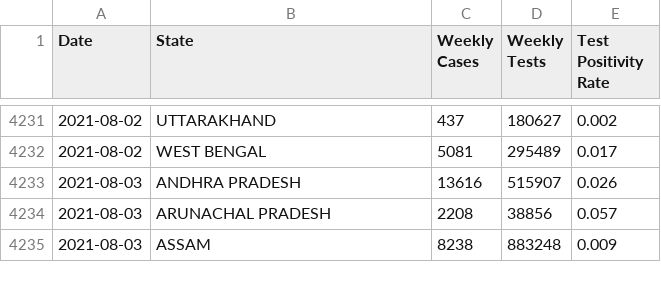
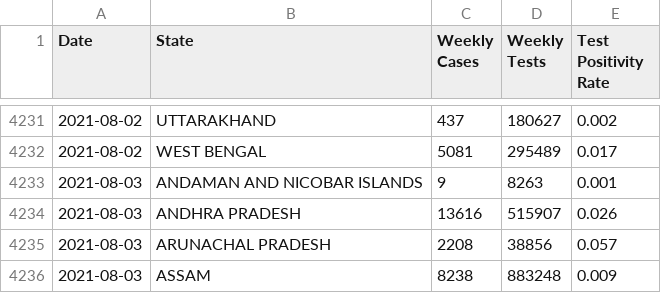
Before and after one commit to aatishb/indiatestpositivitydata, a CSV file: statedata.csv, drawn as a sheet; only a part is shown, gaps mark what is left out; the diff names each change by its address in the sheet, - before the commit and + after, or states it on an @@ line.

```diff
--- a/statedata.csv
+++ b/statedata.csv
+row 4233: 2021-08-03 | ANDAMAN AND NICOBAR ISLANDS | 9 | 8263 | 0.001
```
